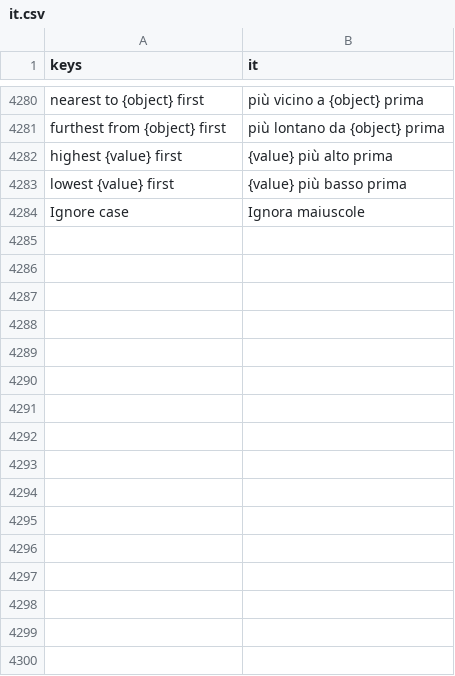
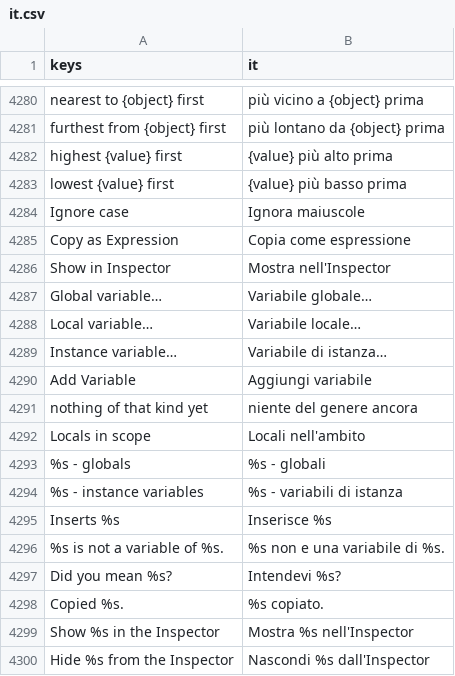
Before and after one commit to SalmanShhh/Godot-EventSheet-Visual-Scripting, a CSV file: addons/eventsheet/translations/it.csv, drawn as a sheet; only a part is shown, gaps mark what is left out; the diff names each change by its address in the sheet, - before the commit and + after, or states it on an @@ line.

```diff
--- a/addons/eventsheet/translations/it.csv
+++ b/addons/eventsheet/translations/it.csv
+row 4285: Copy as Expression | Copia come espressione
+row 4286: Show in Inspector | Mostra nell'Inspector
+row 4287: Global variable… | Variabile globale…
+row 4288: Local variable… | Variabile locale…
+row 4289: Instance variable… | Variabile di istanza…
+row 4290: Add Variable | Aggiungi variabile
+row 4291: nothing of that kind yet | niente del genere ancora
+row 4292: Locals in scope | Locali nell'ambito
+row 4293: %s - globals | %s - globali
+row 4294: %s - instance variables | %s - variabili di istanza
+row 4295: Inserts %s | Inserisce %s
+row 4296: %s is not a variable of %s. | %s non e una variabile di %s.
+row 4297: Did you mean %s? | Intendevi %s?
+row 4298: Copied %s. | %s copiato.
+row 4299: Show %s in the Inspector | Mostra %s nell'Inspector
+row 4300: Hide %s from the Inspector | Nascondi %s dall'Inspector
```
Also changed, not shown: addons/eventsheet/translations/es.csv, addons/eventsheet/translations/fr.csv, 13 other files.
